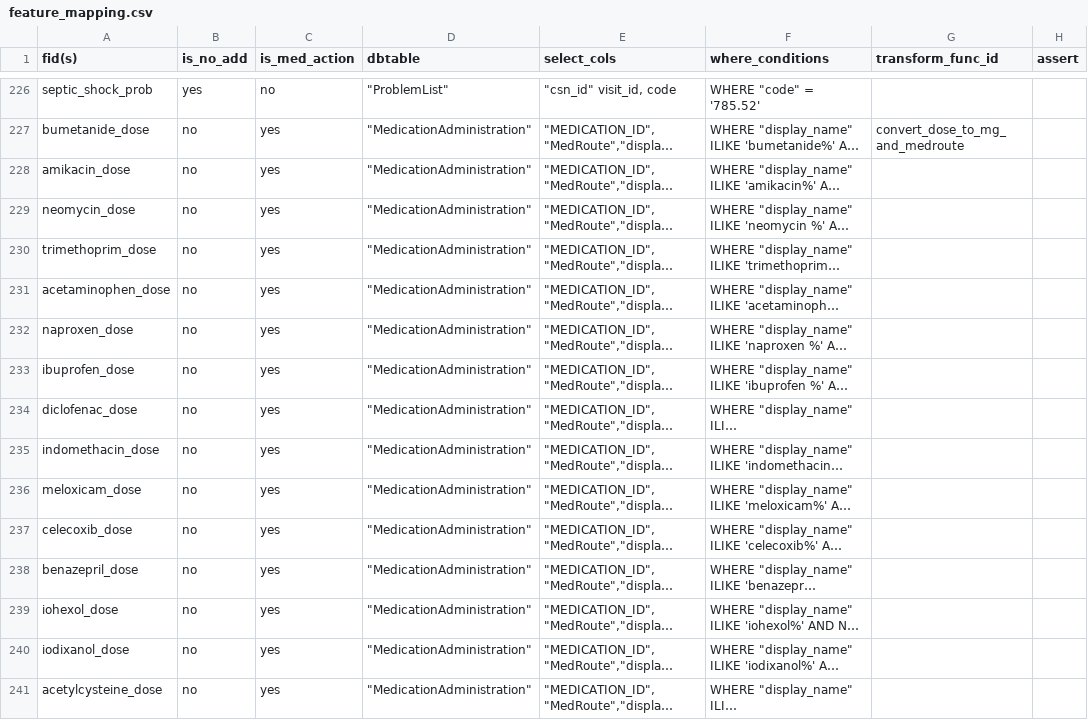
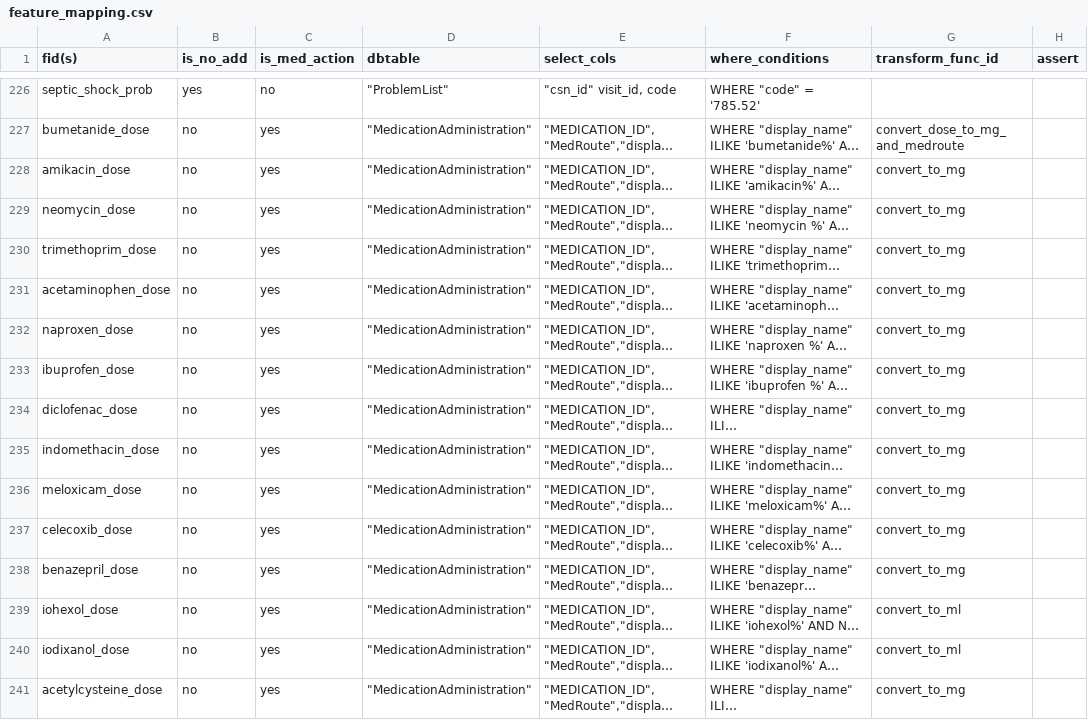
Before and after one commit to cloud-cds/cds-stack, a CSV file: etl/clarity2dw/conf/feature_mapping.csv, drawn as a sheet; only a part is shown, gaps mark what is left out; long unchanged cells end in …; the diff covers the shown part only; the diff names each change by its address in the sheet, - before the commit and + after, or states it on an @@ line.

Commit message:
bug fixed, convert_to_ml added, features added to CDM_feature

```diff
--- a/etl/clarity2dw/conf/feature_mapping.csv
+++ b/etl/clarity2dw/conf/feature_mapping.csv
-G228:G238 (transform_func_id): (empty)
+G228:G238 (transform_func_id): convert_to_mg
-G239:G240 (transform_func_id): (empty)
+G239:G240 (transform_func_id): convert_to_ml
-G241 (transform_func_id): (empty)
+G241 (transform_func_id): convert_to_mg
```
Also changed, not shown: 58 edited cells elsewhere in this file, db/CDM_Feature.csv, 2 other files.
